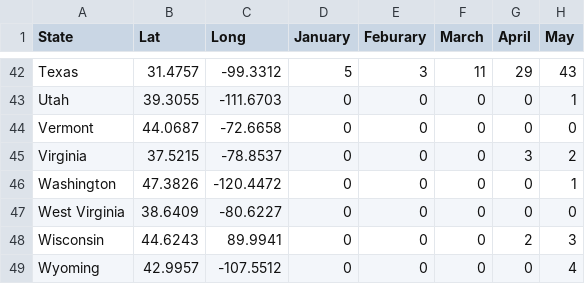
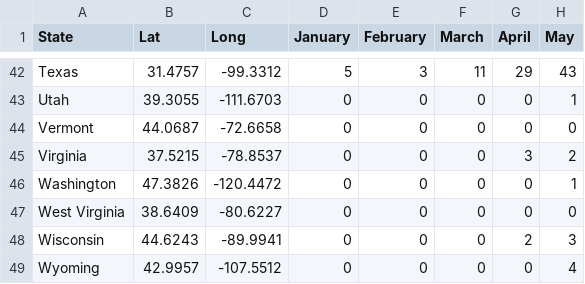
Before and after one commit to kyle-roebling/Geog-575-Leaflet-Project, a CSV file: data/TornadoesByMonth.csv, drawn as a sheet; only a part is shown, gaps mark what is left out; the diff names each change by its address in the sheet, - before the commit and + after, or states it on an @@ line.

```diff
--- a/data/TornadoesByMonth.csv
+++ b/data/TornadoesByMonth.csv
-E1: Feburary
+E1: February
-C48 (Long): 89.9941
+C48 (Long): -89.9941
```
Also changed, not shown: 2 other files.
